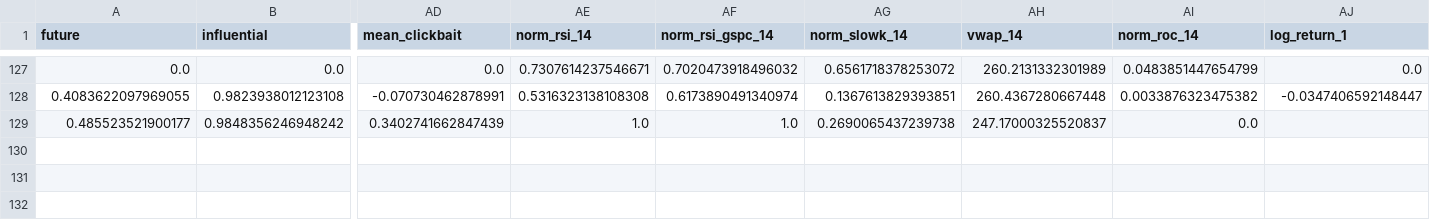
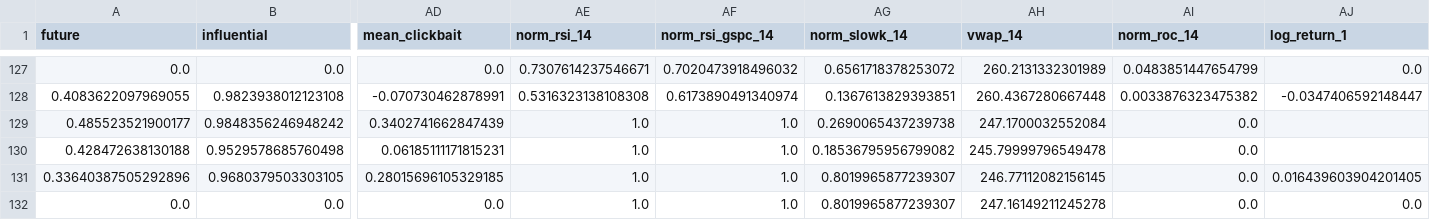
Before and after one commit to szymonsm/wjbvouvow480f2cwuvbog0, a CSV file: BA/processed.csv, drawn as a sheet; only a part is shown, gaps mark what is left out; rows hold the shown columns only; the diff names each change by its address in the sheet, - before the commit and + after, or states it on an @@ line.

Commit message:
Update BA processed 2024-01-08

```diff
--- a/BA/processed.csv
+++ b/BA/processed.csv
-AH129 (vwap_14): 247.17000325520837
+AH129 (vwap_14): 247.1700032552084
+row 130: 0.428472638130188 | 0.9529578685760498 | 0.06185111171815231 | 1.0 | 1.0 | 0.18536795956799082 | 245.79999796549478 | 0.0
+row 131: 0.33640387505292896 | 0.9680379503303105 | 0.28015696105329185 | 1.0 | 1.0 | 0.8019965877239307 | 246.77112082156145 | 0.0 | 0.016439603904201405
+row 132: 0.0 | 0.0 | 0.0 | 1.0 | 1.0 | 0.8019965877239307 | 247.16149211245278 | 0.0 | 0.0
```
